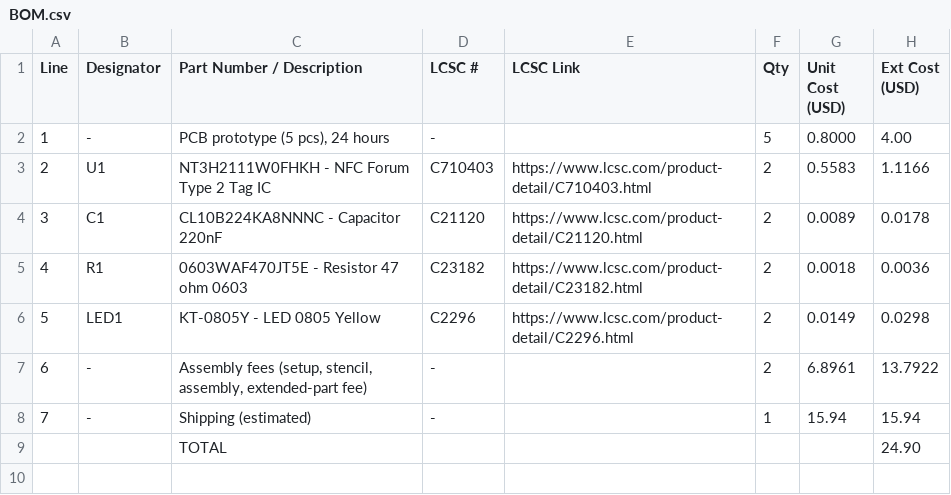
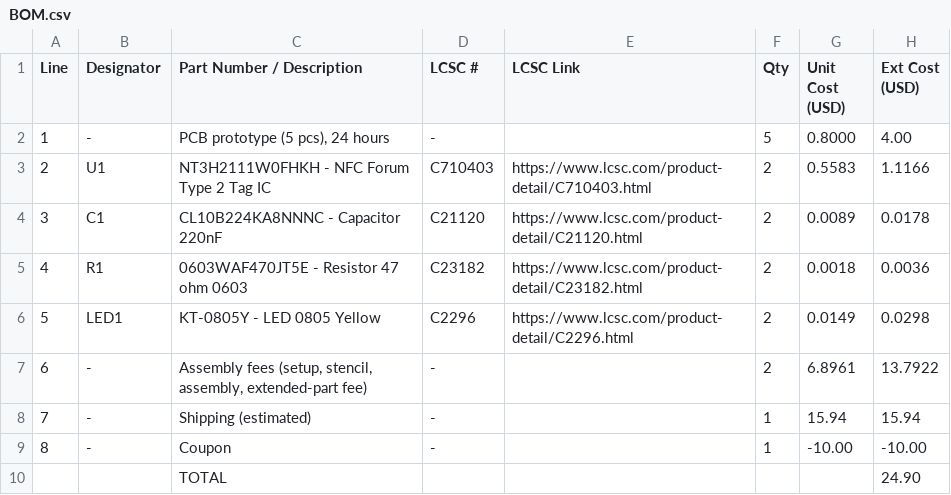
Before and after one commit to xunjra/NFC-Card, a CSV file: BOM/BOM.csv, drawn as a sheet; the diff names each change by its address in the sheet, - before the commit and + after, or states it on an @@ line.

Commit message:
fixed the coupon exceeding the amount

```diff
--- a/BOM/BOM.csv
+++ b/BOM/BOM.csv
+row 9: 8 | - | Coupon | - |  | 1 | -10.00 | -10.00
```
